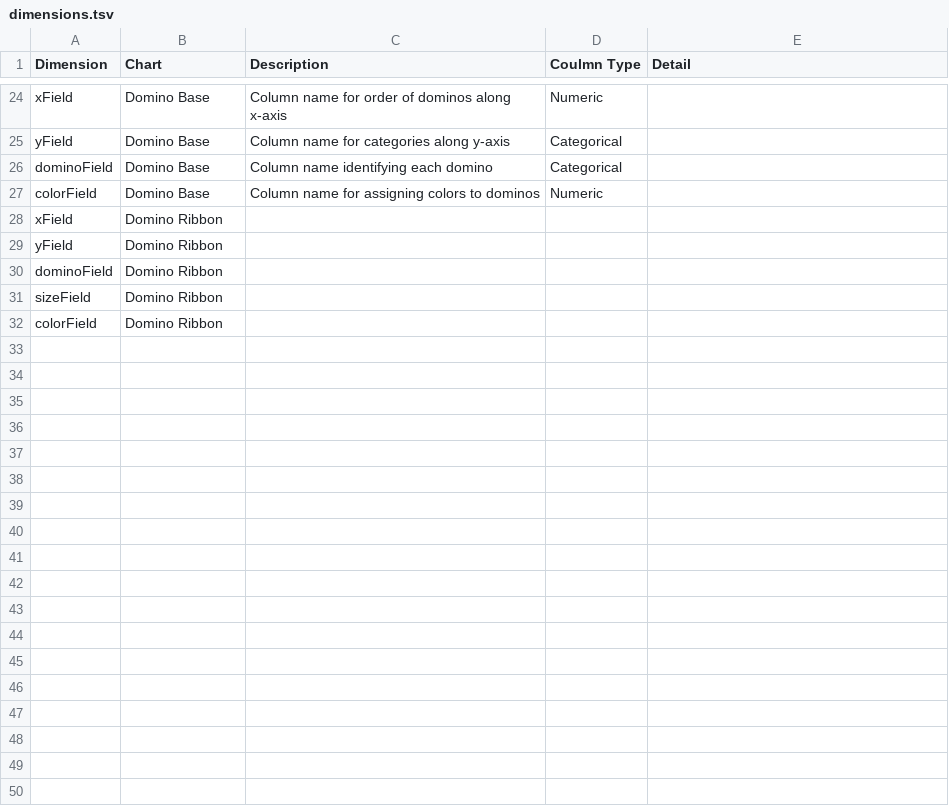
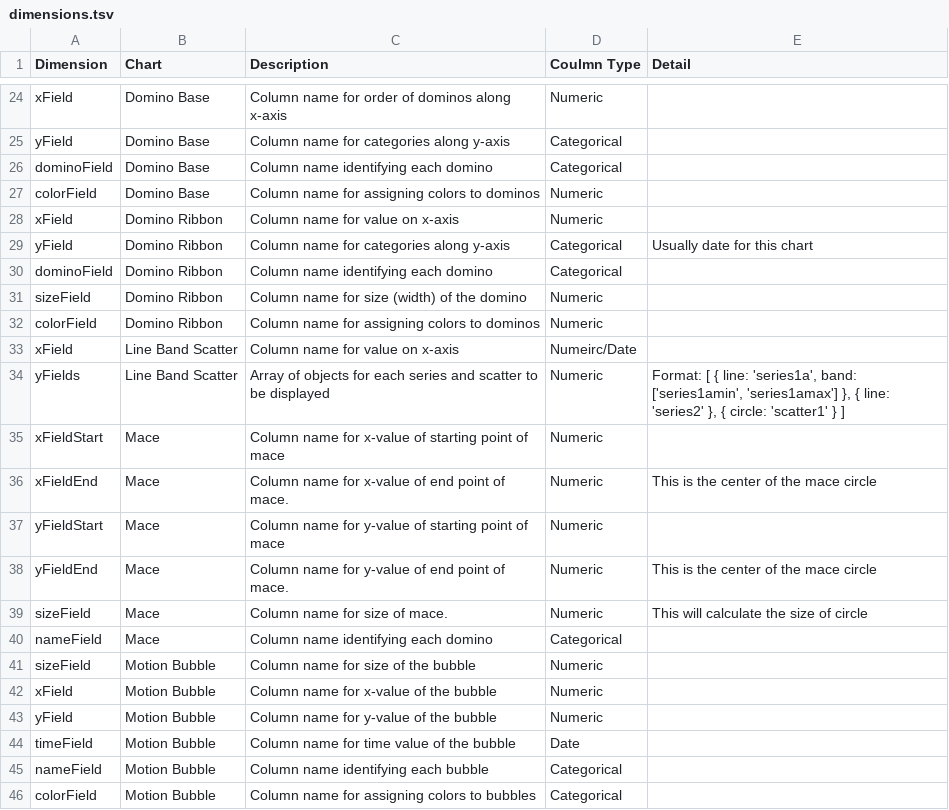
Before and after one commit to shreshthmohan/viz_co, a TSV file: documentation/dimensions.tsv, drawn as a sheet; only a part is shown, gaps mark what is left out; the diff covers the shown part only.

Commit message:
17 charts done

```diff
--- a/documentation/dimensions.tsv
+++ b/documentation/dimensions.tsv
@@ -27,6 +27,20 @@ dominoField	Domino Base	Column name identifying each domino	Categorical
 colorField	Domino Base	Column name for assigning colors to dominos	Numeric	
-xField	Domino Ribbon			
-yField	Domino Ribbon			
-dominoField	Domino Ribbon			
-sizeField	Domino Ribbon			
-colorField	Domino Ribbon			
+xField	Domino Ribbon	Column name for value on x-axis	Numeric	
+yField	Domino Ribbon	Column name for categories along y-axis	Categorical	Usually date for this chart
+dominoField	Domino Ribbon	Column name identifying each domino	Categorical	
+sizeField	Domino Ribbon	Column name for size (width) of the domino	Numeric	
+colorField	Domino Ribbon	Column name for assigning colors to dominos	Numeric	
+xField	Line Band Scatter	Column name for value on x-axis	Numeirc/Date	
+yFields	Line Band Scatter	Array of objects for each series and scatter to be displayed	Numeric	Format: [  { line: 'series1a', band: ['series1amin', 'series1amax'] },   { line: 'series2' },   { circle: 'scatter1' }  ]
+xFieldStart	Mace	Column name for x-value of starting point of mace	Numeric	
+xFieldEnd	Mace	Column name for x-value of end point of mace.	Numeric	This is the center of the mace circle
+yFieldStart	Mace	Column name for y-value of starting point of mace	Numeric	
+yFieldEnd	Mace	Column name for y-value of end point of mace.	Numeric	This is the center of the mace circle
+sizeField	Mace	Column name for size of mace.	Numeric	This will calculate the size of circle
+nameField	Mace	Column name identifying each domino	Categorical	
+sizeField	Motion Bubble	Column name for size of the bubble	Numeric	
+xField	Motion Bubble	Column name for x-value of the bubble	Numeric	
+yField	Motion Bubble	Column name for y-value of the bubble	Numeric	
+timeField	Motion Bubble	Column name for time value of the bubble	Date	
+nameField	Motion Bubble	Column name identifying each bubble	Categorical	
+colorField	Motion Bubble	Column name for assigning colors to bubbles	Categorical	
```
Also changed, not shown: 20 added rows elsewhere in this file, 3 other files.
